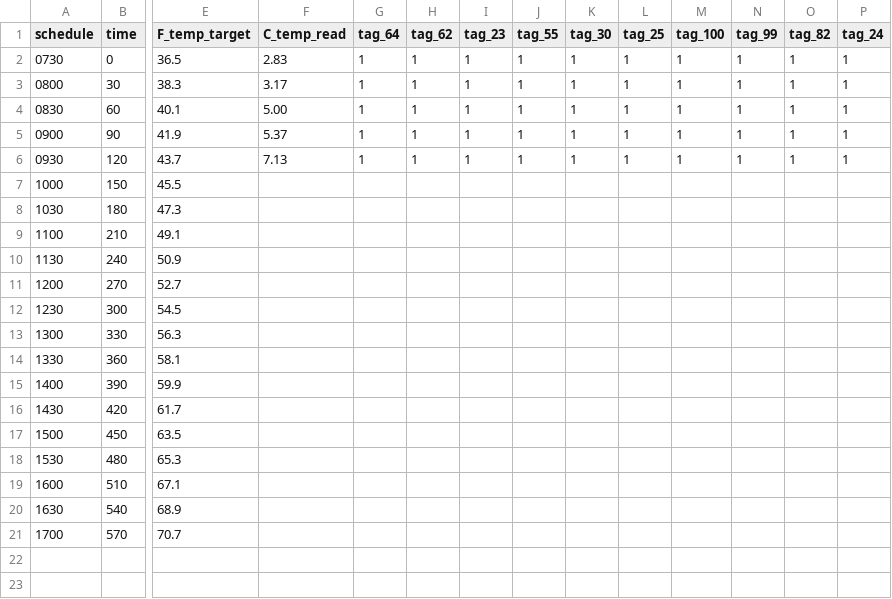
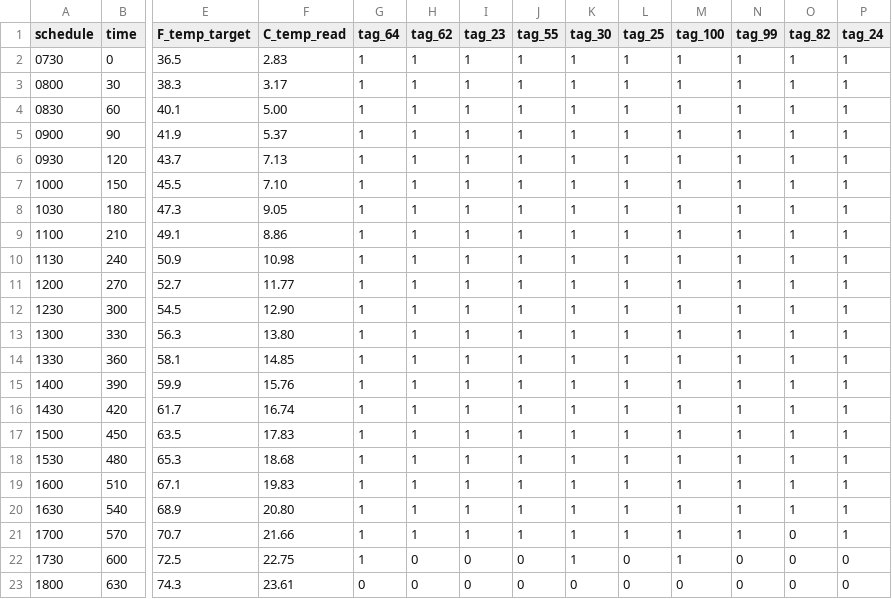
Before and after one commit to Erin-Fedewa-NOAA/Snow-Crab-Thermal-Stress, a CSV file: data/LT50_tank1.csv, drawn as a sheet; only a part is shown, gaps mark what is left out; rows hold the shown columns only; the diff names each change by its address in the sheet, - before the commit and + after, or states it on an @@ line.

```diff
--- a/data/LT50_tank1.csv
+++ b/data/LT50_tank1.csv
-F7 (C_temp_read): (empty)
+F7 (C_temp_read): 7.10
-G7:G21 (tag_64): (empty)
+G7:G21 (tag_64): 1
-H7:H21 (tag_62): (empty)
+H7:H21 (tag_62): 1
-I7:I21 (tag_23): (empty)
+I7:I21 (tag_23): 1
-J7:J21 (tag_55): (empty)
+J7:J21 (tag_55): 1
-K7:K21 (tag_30): (empty)
+K7:K21 (tag_30): 1
-L7:L21 (tag_25): (empty)
+L7:L21 (tag_25): 1
-M7:M21 (tag_100): (empty)
+M7:M21 (tag_100): 1
-N7:N21 (tag_99): (empty)
+N7:N21 (tag_99): 1
-O7:O20 (tag_82): (empty)
+O7:O20 (tag_82): 1
-P7:P21 (tag_24): (empty)
+P7:P21 (tag_24): 1
-F8 (C_temp_read): (empty)
+F8 (C_temp_read): 9.05
-F9 (C_temp_read): (empty)
+F9 (C_temp_read): 8.86
-F10 (C_temp_read): (empty)
+F10 (C_temp_read): 10.98
-F11 (C_temp_read): (empty)
+F11 (C_temp_read): 11.77
-F12 (C_temp_read): (empty)
+F12 (C_temp_read): 12.90
-F13 (C_temp_read): (empty)
+F13 (C_temp_read): 13.80
-F14 (C_temp_read): (empty)
+F14 (C_temp_read): 14.85
-F15 (C_temp_read): (empty)
+F15 (C_temp_read): 15.76
-F16 (C_temp_read): (empty)
+F16 (C_temp_read): 16.74
-F17 (C_temp_read): (empty)
+F17 (C_temp_read): 17.83
-F18 (C_temp_read): (empty)
+F18 (C_temp_read): 18.68
-F19 (C_temp_read): (empty)
+F19 (C_temp_read): 19.83
-F20 (C_temp_read): (empty)
+F20 (C_temp_read): 20.80
-F21 (C_temp_read): (empty)
+F21 (C_temp_read): 21.66
-O21 (tag_82): (empty)
+O21 (tag_82): 0
+row 22: 1730 | 600 | 72.5 | 22.75 | 1 | 0 | 0 | 0 | 1 | 0 | 1 | 0 | 0 | 0
+row 23: 1800 | 630 | 74.3 | 23.61 | 0 | 0 | 0 | 0 | 0 | 0 | 0 | 0 | 0 | 0
```
Also changed, not shown: data/LT50_tank2.csv.
